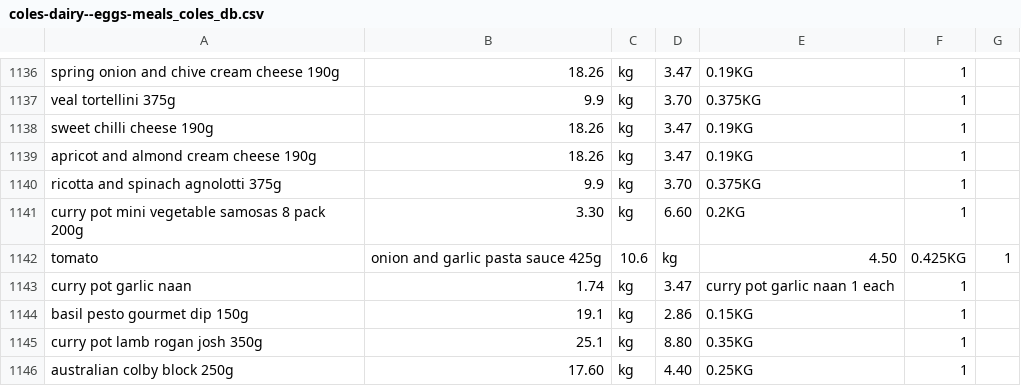
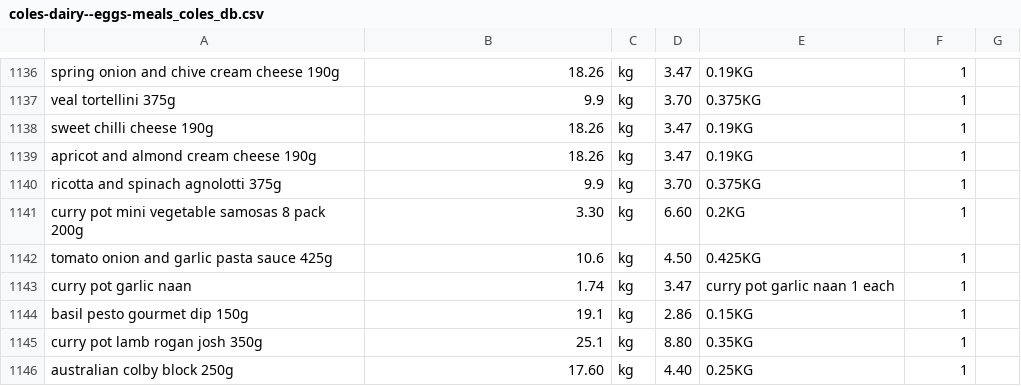
Before and after one commit to fraserh/waldi, a CSV file: parsed_categories/coles-dairy--eggs-meals_coles_db.csv, drawn as a sheet; only a part is shown, gaps mark what is left out; removed rows and columns are numbered as before the commit, all else as after; the diff names each change by its address in the sheet, - before the commit and + after, or states it on an @@ line.

```diff
--- a/parsed_categories/coles-dairy--eggs-meals_coles_db.csv
+++ b/parsed_categories/coles-dairy--eggs-meals_coles_db.csv
-row 1142: tomato | onion and garlic pasta sauce 425g | 10.6 | kg | 4.50 | 0.425KG | 1
+row 1142: tomato onion and garlic pasta sauce 425g | 10.6 | kg | 4.50 | 0.425KG | 1
```
Also changed, not shown: parsed_categories/bread_woolies_db.csv, parsed_categories/fridge_woolies_db.csv, 21 other files.
